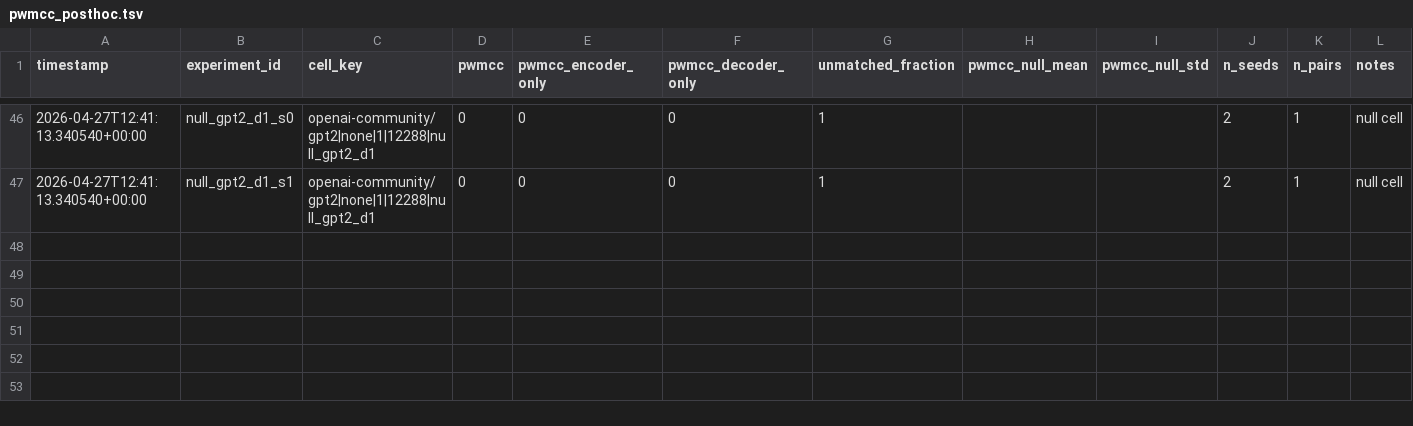
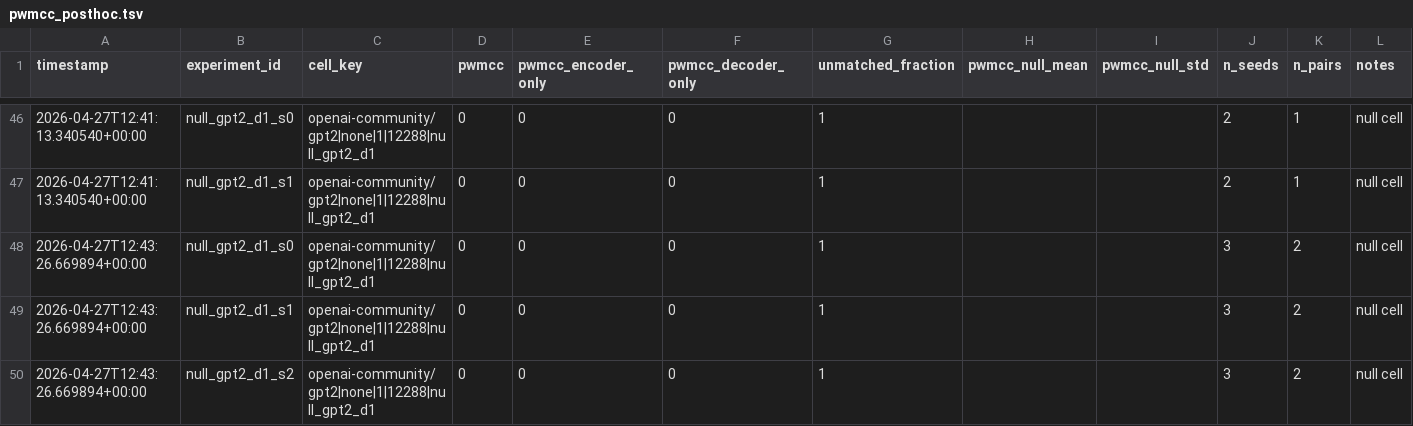
Before and after one commit to aragorn-w/sae-recursive-depth, a TSV file: experiments/pwmcc_posthoc.tsv, drawn as a sheet; only a part is shown, gaps mark what is left out; the diff names each change by its address in the sheet, - before the commit and + after, or states it on an @@ line.

Commit message:
[SAE-LOOP] null_gpt2_d1_s2 complete VE=0.0172724 PW-MCC=NA

```diff
--- a/experiments/pwmcc_posthoc.tsv
+++ b/experiments/pwmcc_posthoc.tsv
+row 48: 2026-04-27T12:43:26.669894+00:00 | null_gpt2_d1_s0 | openai-community/gpt2|none|1|12288|null_gpt2_d1 | 0 | 0 | 0 | 1 |  |  | 3 | 2 | null cell
+row 49: 2026-04-27T12:43:26.669894+00:00 | null_gpt2_d1_s1 | openai-community/gpt2|none|1|12288|null_gpt2_d1 | 0 | 0 | 0 | 1 |  |  | 3 | 2 | null cell
+row 50: 2026-04-27T12:43:26.669894+00:00 | null_gpt2_d1_s2 | openai-community/gpt2|none|1|12288|null_gpt2_d1 | 0 | 0 | 0 | 1 |  |  | 3 | 2 | null cell
```
Also changed, not shown: experiments/results.tsv, 2 other files.
